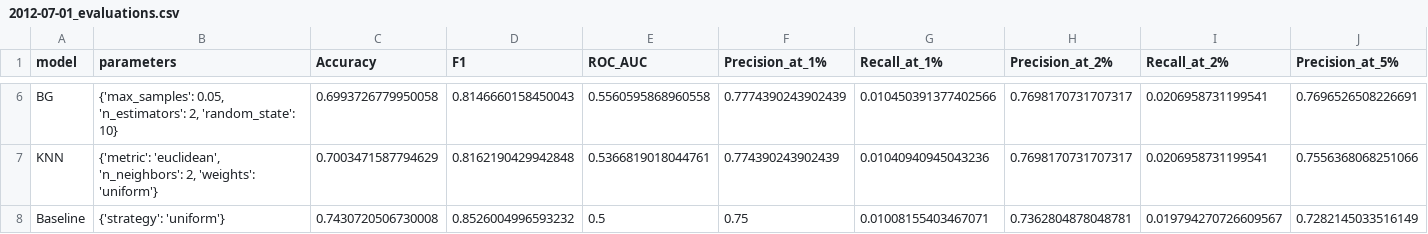
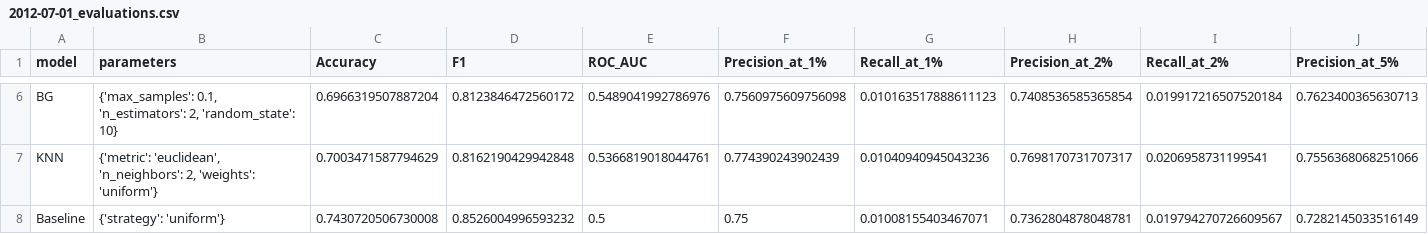
Before and after one commit to capp-machine-learning/DonorsChoose-machine-learning, a CSV file: evaluations/2012-07-01_evaluations.csv, drawn as a sheet; only a part is shown, gaps mark what is left out; the diff covers the shown part only; the diff names each change by its address in the sheet, - before the commit and + after, or states it on an @@ line.

```diff
--- a/evaluations/2012-07-01_evaluations.csv
+++ b/evaluations/2012-07-01_evaluations.csv
-B6 (parameters): {'max_samples': 0.05, 'n_estimators': 2,…
+B6 (parameters): {'max_samples': 0.1, 'n_estimators': 2,…
-C6 (Accuracy): 0.6993726779950058
+C6 (Accuracy): 0.6966319507887204
-D6 (F1): 0.8146660158450043
+D6 (F1): 0.8123846472560172
-E6 (ROC_AUC): 0.5560595868960558
+E6 (ROC_AUC): 0.5489041992786976
-F6 (Precision_at_1%): 0.7774390243902439
+F6 (Precision_at_1%): 0.7560975609756098
-G6 (Recall_at_1%): 0.010450391377402566
+G6 (Recall_at_1%): 0.010163517888611123
-H6 (Precision_at_2%): 0.7698170731707317
+H6 (Precision_at_2%): 0.7408536585365854
-I6 (Recall_at_2%): 0.0206958731199541
+I6 (Recall_at_2%): 0.019917216507520184
-J6 (Precision_at_5%): 0.7696526508226691
+J6 (Precision_at_5%): 0.7623400365630713
```
Also changed, not shown: 71 edited cells elsewhere in this file, 4 other files.
